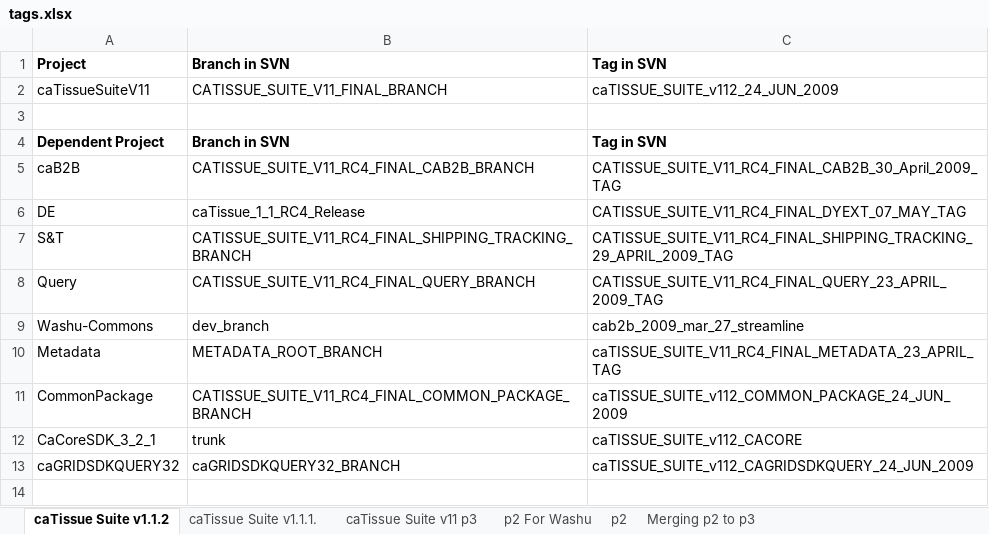
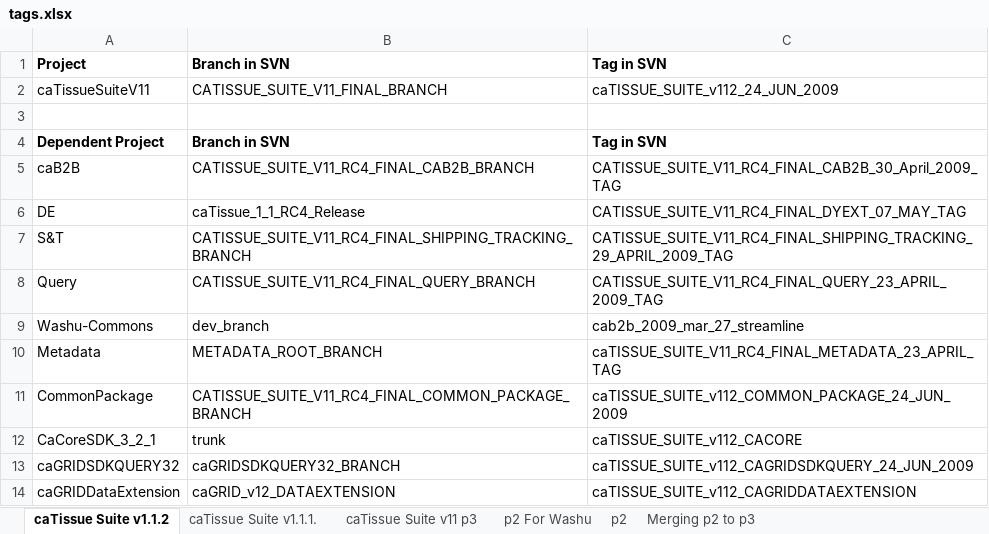
Before and after one commit to NCIP/catissue-docs, an Excel workbook: Tag_Information/tags.xlsx, sheet caTissue Suite v1.1.2, drawn as a sheet; values as stored, in another font and other column widths than the file's, no borders; the diff names each change by its address in the sheet, - before the commit and + after, or states it on an @@ line.

Commit message:
Changes
SVN-Revision: 22939

```diff
--- a/Tag_Information/tags.xlsx (sheet caTissue Suite v1.1.2)
+++ b/Tag_Information/tags.xlsx (sheet caTissue Suite v1.1.2)
+row 14: caGRIDDataExtension | caGRID_v12_DATAEXTENSION | caTISSUE_SUITE_v112_CAGRIDDATAEXTENSION
```
